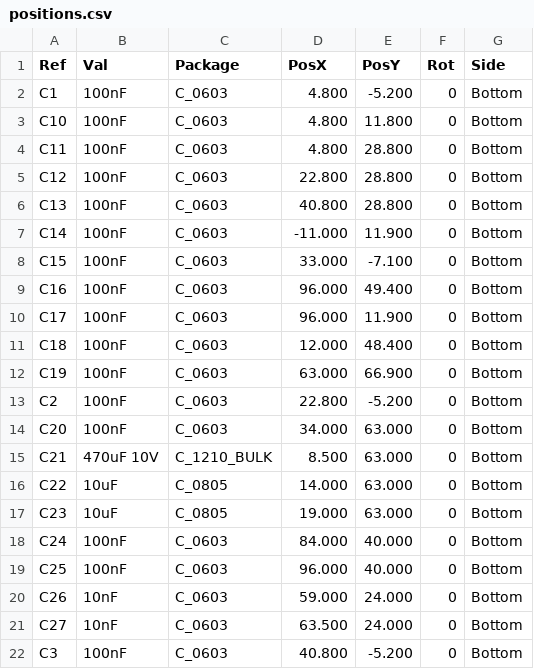
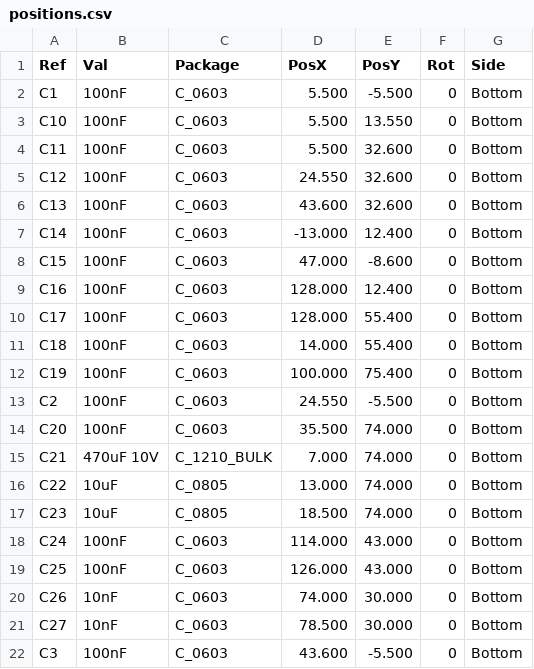
Before and after one commit to Alexpoopy1/Claude-Micro, a CSV file: build/pcb/positions.csv, drawn as a sheet; only a part is shown; the diff covers the shown part only.

```diff
--- a/build/pcb/positions.csv
+++ b/build/pcb/positions.csv
@@ -1,22 +1,22 @@
 Ref,Val,Package,PosX,PosY,Rot,Side
-C1,100nF,C_0603,4.800,-5.200,0,Bottom
-C10,100nF,C_0603,4.800,11.800,0,Bottom
-C11,100nF,C_0603,4.800,28.800,0,Bottom
-C12,100nF,C_0603,22.800,28.800,0,Bottom
-C13,100nF,C_0603,40.800,28.800,0,Bottom
-C14,100nF,C_0603,-11.000,11.900,0,Bottom
-C15,100nF,C_0603,33.000,-7.100,0,Bottom
-C16,100nF,C_0603,96.000,49.400,0,Bottom
-C17,100nF,C_0603,96.000,11.900,0,Bottom
-C18,100nF,C_0603,12.000,48.400,0,Bottom
-C19,100nF,C_0603,63.000,66.900,0,Bottom
-C2,100nF,C_0603,22.800,-5.200,0,Bottom
-C20,100nF,C_0603,34.000,63.000,0,Bottom
-C21,470uF 10V,C_1210_BULK,8.500,63.000,0,Bottom
-C22,10uF,C_0805,14.000,63.000,0,Bottom
-C23,10uF,C_0805,19.000,63.000,0,Bottom
-C24,100nF,C_0603,84.000,40.000,0,Bottom
-C25,100nF,C_0603,96.000,40.000,0,Bottom
-C26,10nF,C_0603,59.000,24.000,0,Bottom
-C27,10nF,C_0603,63.500,24.000,0,Bottom
-C3,100nF,C_0603,40.800,-5.200,0,Bottom
+C1,100nF,C_0603,5.500,-5.500,0,Bottom
+C10,100nF,C_0603,5.500,13.550,0,Bottom
+C11,100nF,C_0603,5.500,32.600,0,Bottom
+C12,100nF,C_0603,24.550,32.600,0,Bottom
+C13,100nF,C_0603,43.600,32.600,0,Bottom
+C14,100nF,C_0603,-13.000,12.400,0,Bottom
+C15,100nF,C_0603,47.000,-8.600,0,Bottom
+C16,100nF,C_0603,128.000,12.400,0,Bottom
+C17,100nF,C_0603,128.000,55.400,0,Bottom
+C18,100nF,C_0603,14.000,55.400,0,Bottom
+C19,100nF,C_0603,100.000,75.400,0,Bottom
+C2,100nF,C_0603,24.550,-5.500,0,Bottom
+C20,100nF,C_0603,35.500,74.000,0,Bottom
+C21,470uF 10V,C_1210_BULK,7.000,74.000,0,Bottom
+C22,10uF,C_0805,13.000,74.000,0,Bottom
+C23,10uF,C_0805,18.500,74.000,0,Bottom
+C24,100nF,C_0603,114.000,43.000,0,Bottom
+C25,100nF,C_0603,126.000,43.000,0,Bottom
+C26,10nF,C_0603,74.000,30.000,0,Bottom
+C27,10nF,C_0603,78.500,30.000,0,Bottom
+C3,100nF,C_0603,43.600,-5.500,0,Bottom
```
Also changed, not shown: 149 edited cells elsewhere in this file, build/pcb/bom.csv, 35 other files.
